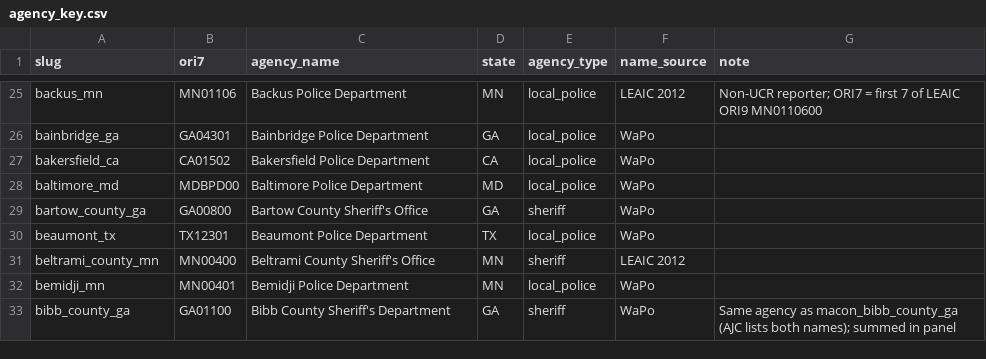
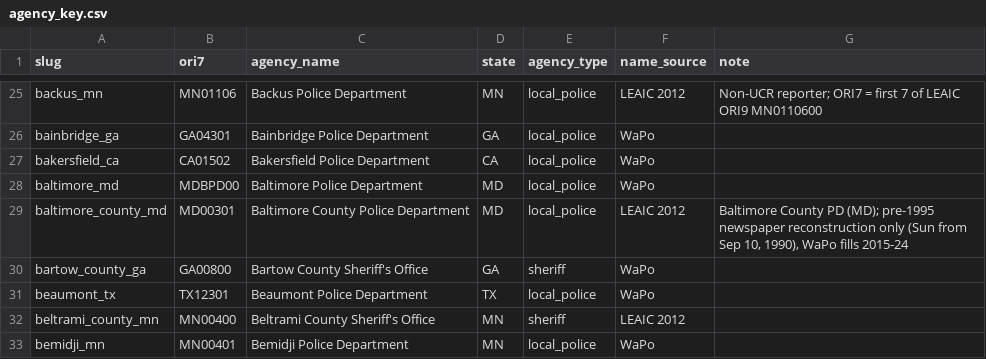
Before and after one commit to jnixy/agency-level-fatal-OIS, a CSV file: data/agency_key.csv, drawn as a sheet; only a part is shown, gaps mark what is left out; the shorter side is filled out with more unchanged rows; the diff names each change by its address in the sheet, - before the commit and + after, or states it on an @@ line.

```diff
--- a/data/agency_key.csv
+++ b/data/agency_key.csv
+row 29: baltimore_county_md | MD00301 | Baltimore County Police Department | MD | local_police | LEAIC 2012 | Baltimore County PD (MD); pre-1995 newspaper reconstruction only (Sun from Sep 10, 1990), WaPo fills 2015-24
```
Also changed, not shown: agency-level-fatal-ois.csv, data/clean/nix_agency_year.csv, 15 other files.
